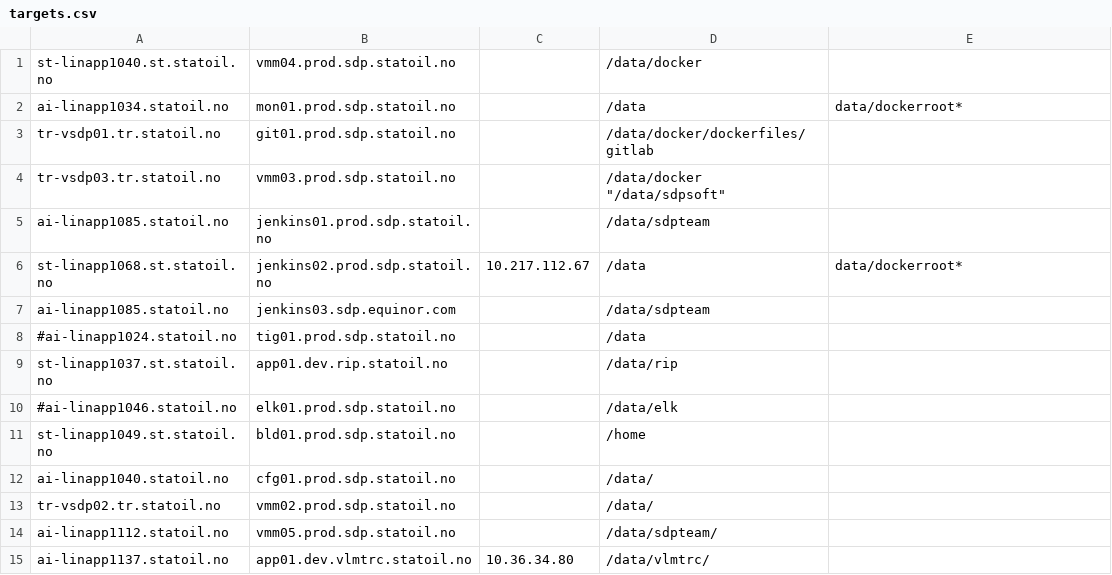
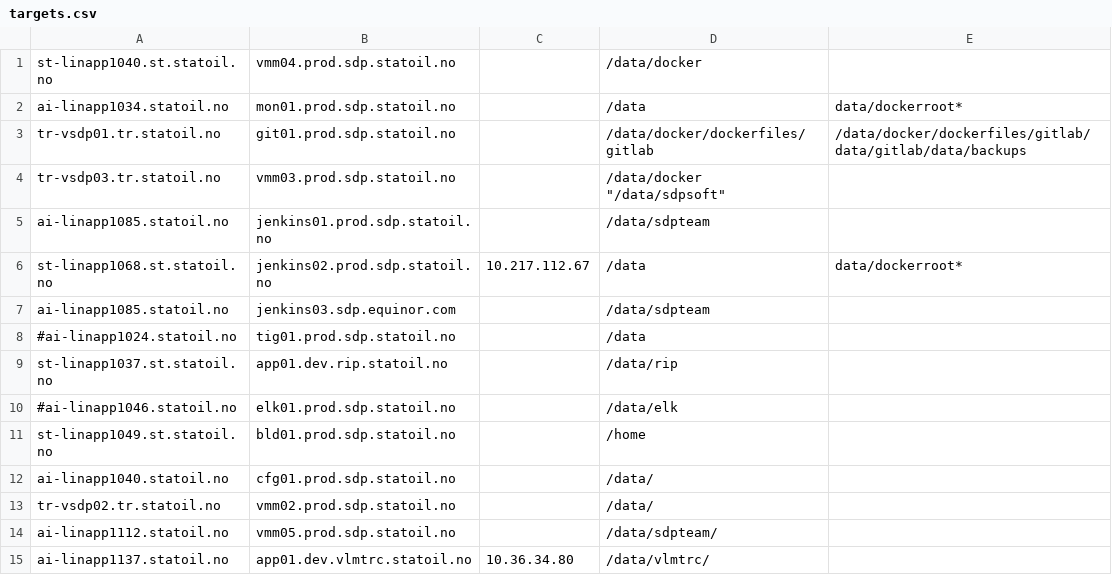
Before and after one commit to equinor/sdp-backup, a CSV file: targets.csv, drawn as a sheet.

Commit message:
ignore gitlab backup files

```diff
--- a/targets.csv
+++ b/targets.csv
@@ -2,3 +2,3 @@ st-linapp1040.st.statoil.no;vmm04.prod.sdp.statoil.no;;"/data/docker";
 ai-linapp1034.statoil.no;mon01.prod.sdp.statoil.no;;"/data";data/dockerroot*
-tr-vsdp01.tr.statoil.no;git01.prod.sdp.statoil.no;;"/data/docker/dockerfiles/gitlab";
+tr-vsdp01.tr.statoil.no;git01.prod.sdp.statoil.no;;"/data/docker/dockerfiles/gitlab";/data/docker/dockerfiles/gitlab/data/gitlab/data/backups
 tr-vsdp03.tr.statoil.no;vmm03.prod.sdp.statoil.no;;"/data/docker" "/data/sdpsoft";
```
